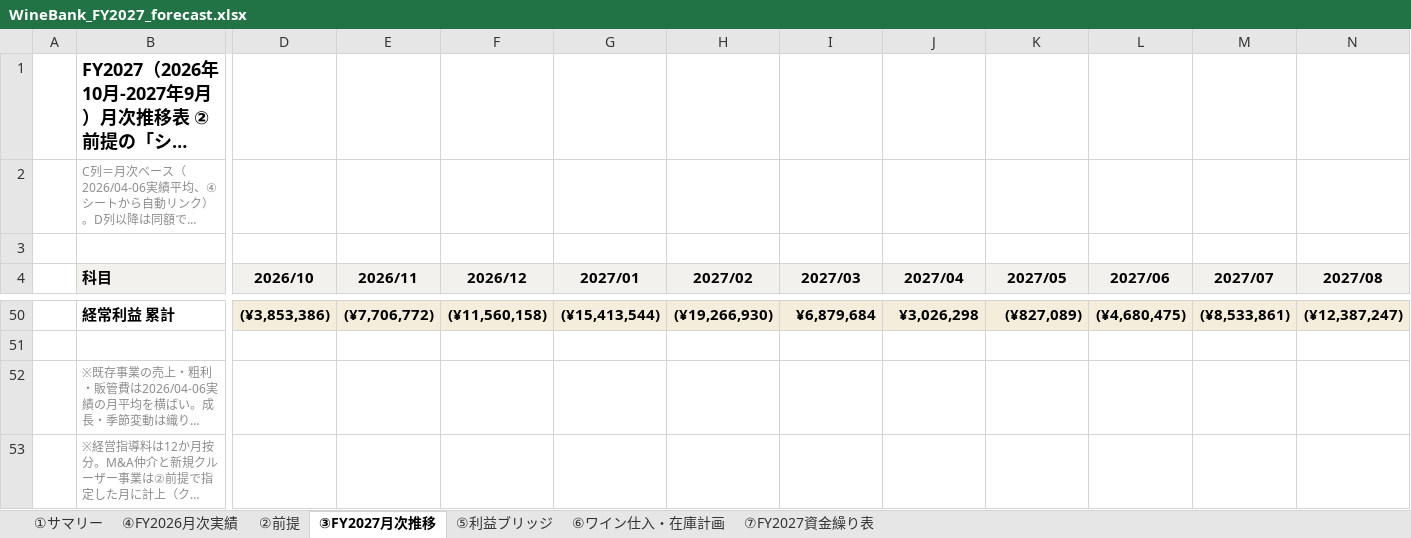
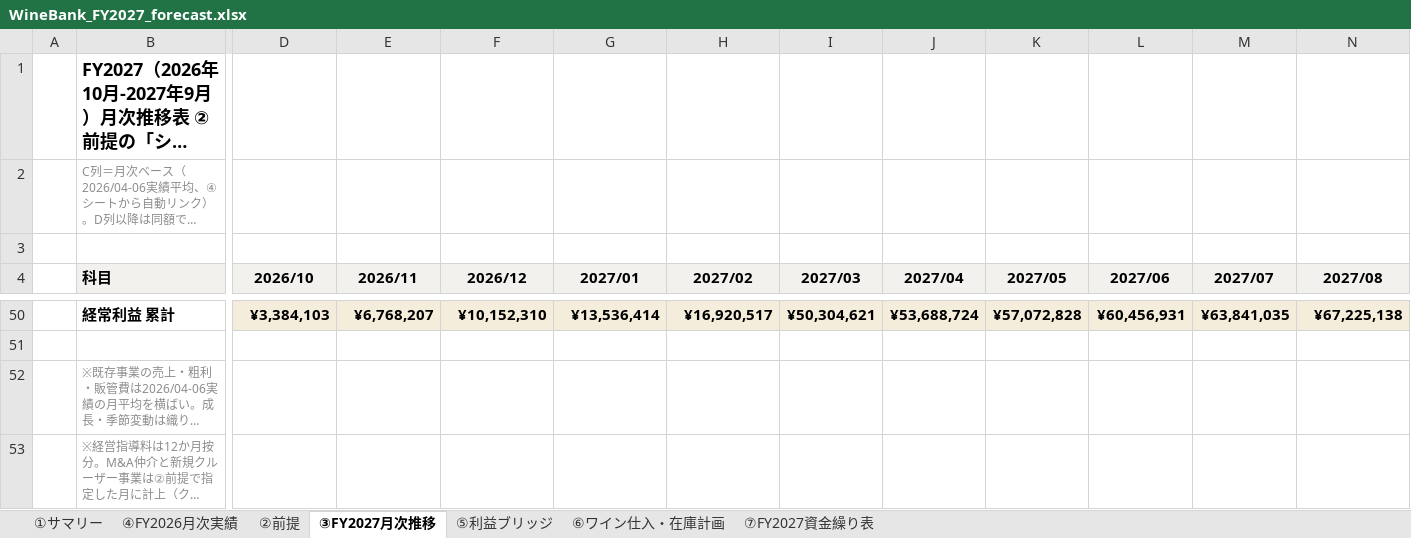
Before and after one commit to nakano-winebank/wine-auction, an Excel workbook: out/WineBank_FY2027_forecast.xlsx, sheet ③FY2027月次推移, drawn as a sheet; only a part is shown, gaps mark what is left out; long unchanged cells end in …; values as stored, in another font and other column widths than the file's, no borders; the diff covers the shown part only; the diff names each change by its address in the sheet, - before the commit and + after, or states it on an @@ line.

```diff
--- a/out/WineBank_FY2027_forecast.xlsx (sheet ③FY2027月次推移)
+++ b/out/WineBank_FY2027_forecast.xlsx (sheet ③FY2027月次推移)
-D50 (2026/10): (¥3,853,386)
+D50 (2026/10): ¥3,384,103
-E50 (2026/11): (¥7,706,772)
+E50 (2026/11): ¥6,768,207
-F50 (2026/12): (¥11,560,158)
+F50 (2026/12): ¥10,152,310
-G50 (2027/01): (¥15,413,544)
+G50 (2027/01): ¥13,536,414
-H50 (2027/02): (¥19,266,930)
+H50 (2027/02): ¥16,920,517
-I50 (2027/03): ¥6,879,684
+I50 (2027/03): ¥50,304,621
-J50 (2027/04): ¥3,026,298
+J50 (2027/04): ¥53,688,724
-K50 (2027/05): (¥827,089)
+K50 (2027/05): ¥57,072,828
-L50 (2027/06): (¥4,680,475)
+L50 (2027/06): ¥60,456,931
-M50 (2027/07): (¥8,533,861)
+M50 (2027/07): ¥63,841,035
-N50 (2027/08): (¥12,387,247)
+N50 (2027/08): ¥67,225,138
```
Also changed, not shown: 86 edited cells and cell formats elsewhere in this sheet, sheet ②前提, sheet ①サマリー, sheet ⑥ワイン仕入・在庫計画, sheet ⑦FY2027資金繰り表, sheet ⑤利益ブリッジ, formulas that keep their value, charts or pictures, 4 other files.
